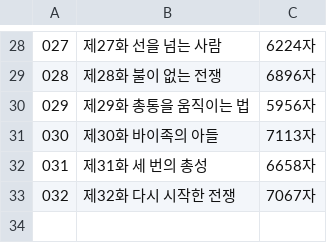
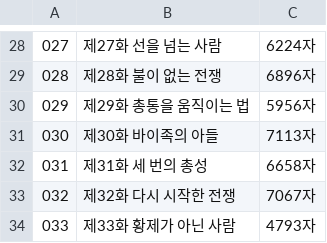
Before and after one commit to gtjdbfla/fullmetal_alchemist, a TSV file: publish/txt/_INDEX.tsv, drawn as a sheet; only a part is shown, gaps mark what is left out.

```diff
--- a/publish/txt/_INDEX.tsv
+++ b/publish/txt/_INDEX.tsv
@@ -33 +33,2 @@
 032	제32화 다시 시작한 전쟁	7067자
+033	제33화 황제가 아닌 사람	4793자
```
Also changed, not shown: 13 other files.
